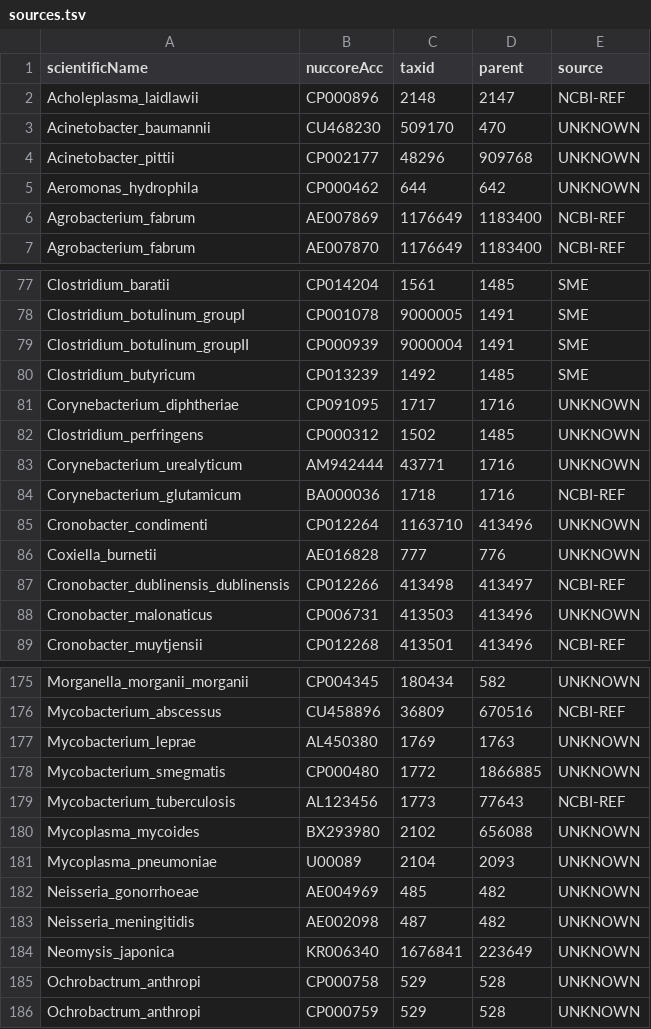
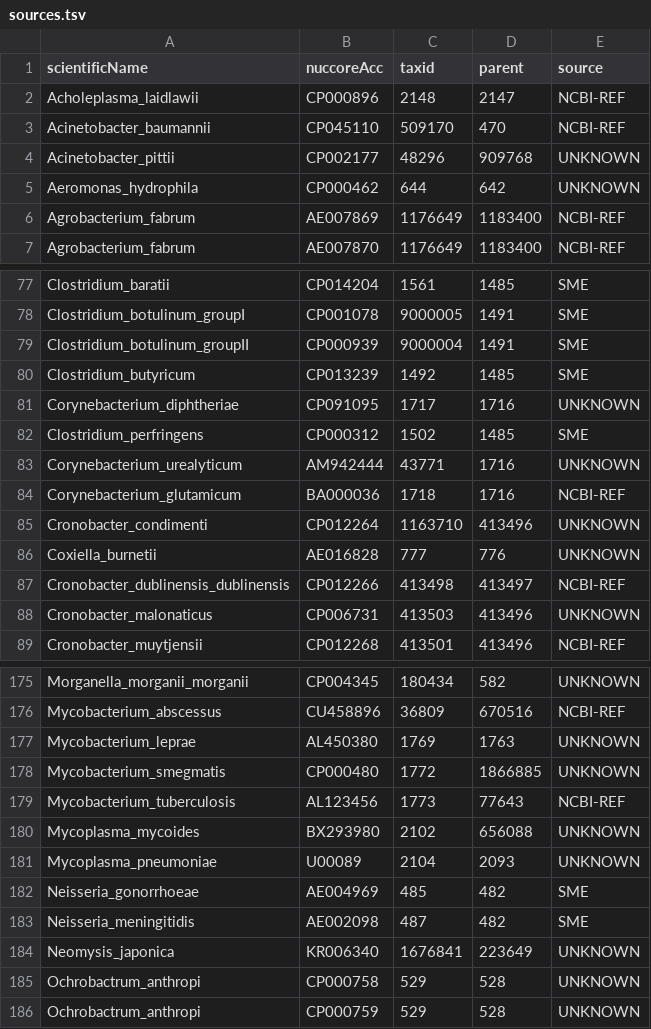
Before and after one commit to lskatz/Kalamari, a TSV file: src/provenance/sources.tsv, drawn as a sheet; only a part is shown, gaps mark what is left out; the diff covers the shown part only.

```diff
--- a/src/provenance/sources.tsv
+++ b/src/provenance/sources.tsv
@@ -2,3 +2,3 @@ scientificName	nuccoreAcc	taxid	parent	source
 Acholeplasma_laidlawii	CP000896	2148	2147	NCBI-REF
-Acinetobacter_baumannii	CU468230	509170	470	UNKNOWN
+Acinetobacter_baumannii	CP045110	509170	470	NCBI-REF
 Acinetobacter_pittii	CP002177	48296	909768	UNKNOWN
@@ -81,3 +81,3 @@ Clostridium_butyricum	CP013239	1492	1485	SME
 Corynebacterium_diphtheriae	CP091095	1717	1716	UNKNOWN
-Clostridium_perfringens	CP000312	1502	1485	UNKNOWN
+Clostridium_perfringens	CP000312	1502	1485	SME
 Corynebacterium_urealyticum	AM942444	43771	1716	UNKNOWN
@@ -181,4 +181,4 @@ Mycoplasma_mycoides	BX293980	2102	656088	UNKNOWN
 Mycoplasma_pneumoniae	U00089	2104	2093	UNKNOWN
-Neisseria_gonorrhoeae	AE004969	485	482	UNKNOWN
-Neisseria_meningitidis	AE002098	487	482	UNKNOWN
+Neisseria_gonorrhoeae	AE004969	485	482	SME
+Neisseria_meningitidis	AE002098	487	482	SME
 Neomysis_japonica	KR006340	1676841	223649	UNKNOWN
```
Also changed, not shown: 17 edited cells elsewhere in this file, src/provenance/chromosomes.insdc.tsv, src/provenance/unknown.tsv, 3 other files.
